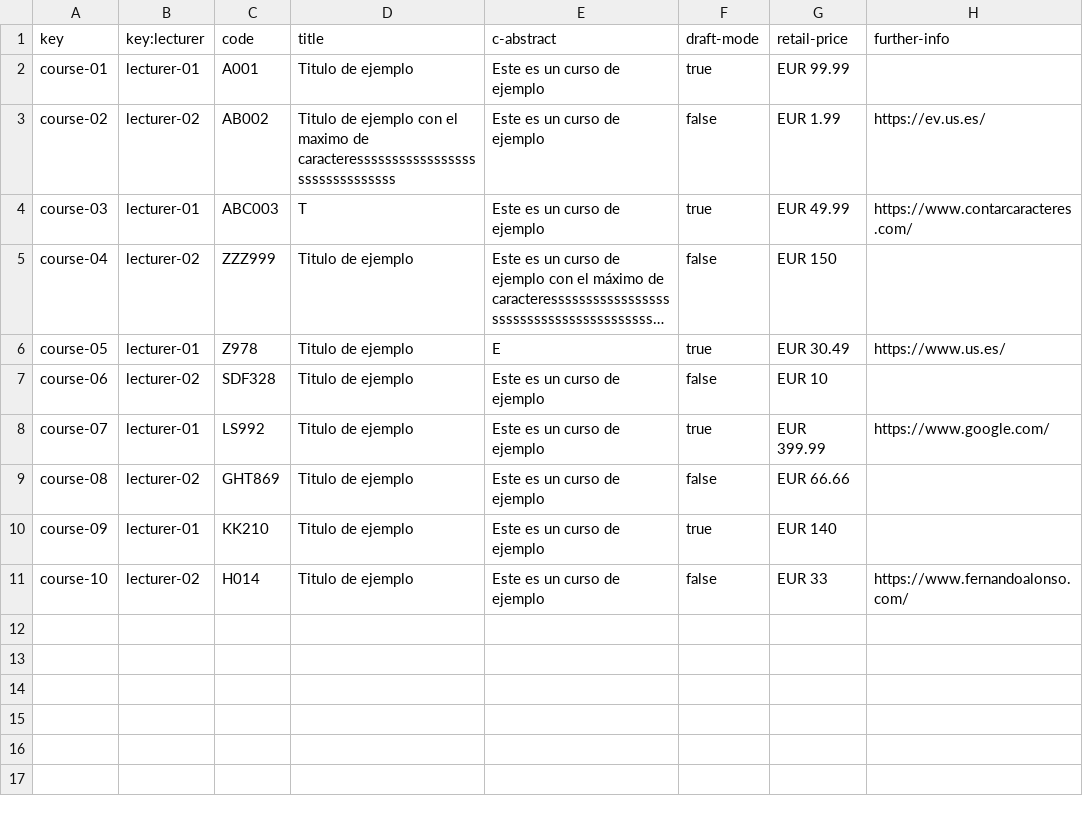
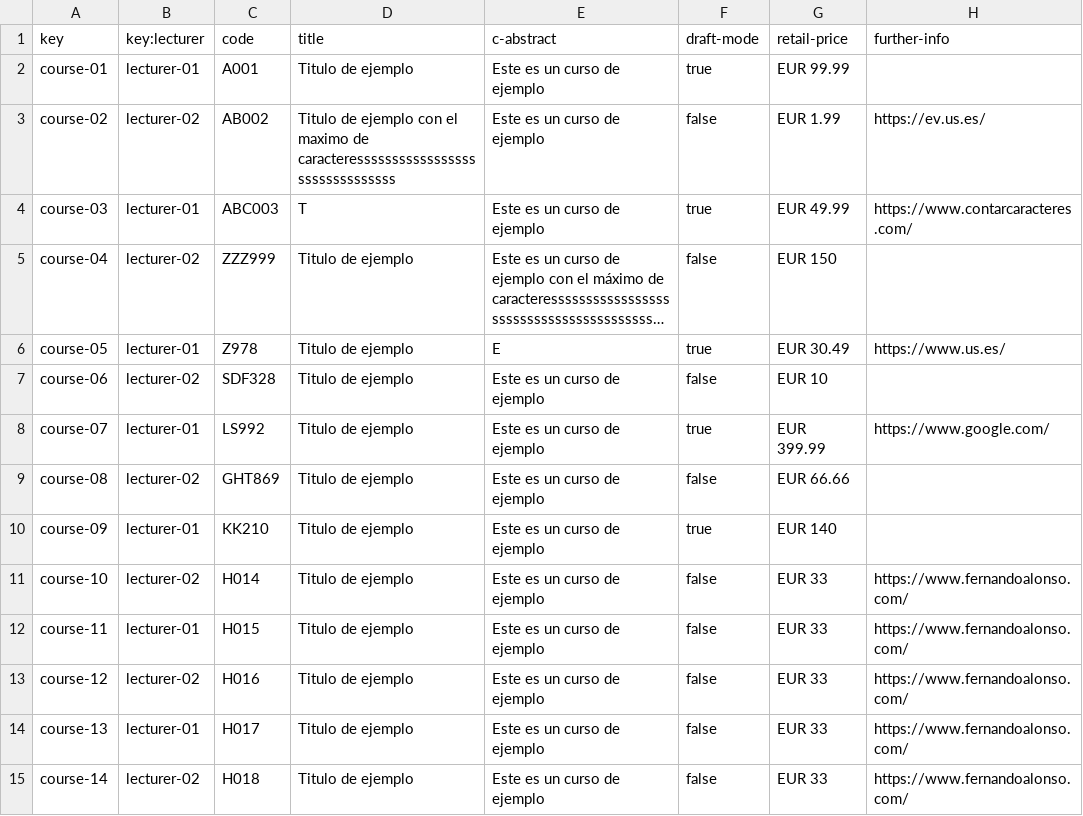
Before and after one commit to rafgargal/Acme-L3-D01, a CSV file: src/main/webapp/WEB-INF/resources/sample-data/course.csv, drawn as a sheet; long unchanged cells end in ….

```diff
--- a/src/main/webapp/WEB-INF/resources/sample-data/course.csv
+++ b/src/main/webapp/WEB-INF/resources/sample-data/course.csv
@@ -11 +11,5 @@ course-09,lecturer-01,KK210,Titulo de ejemplo,Este es un curso de ejemplo,true,E
 course-10,lecturer-02,H014,Titulo de ejemplo,Este es un curso de ejemplo,false,EUR 33,https://www.fernandoalonso.com/
+course-11,lecturer-01,H015,Titulo de ejemplo,Este es un curso de ejemplo,false,EUR 33,https://www.fernandoalonso.com/
+course-12,lecturer-02,H016,Titulo de ejemplo,Este es un curso de ejemplo,false,EUR 33,https://www.fernandoalonso.com/
+course-13,lecturer-01,H017,Titulo de ejemplo,Este es un curso de ejemplo,false,EUR 33,https://www.fernandoalonso.com/
+course-14,lecturer-02,H018,Titulo de ejemplo,Este es un curso de ejemplo,false,EUR 33,https://www.fernandoalonso.com/
```
Also changed, not shown: 12 other files.
